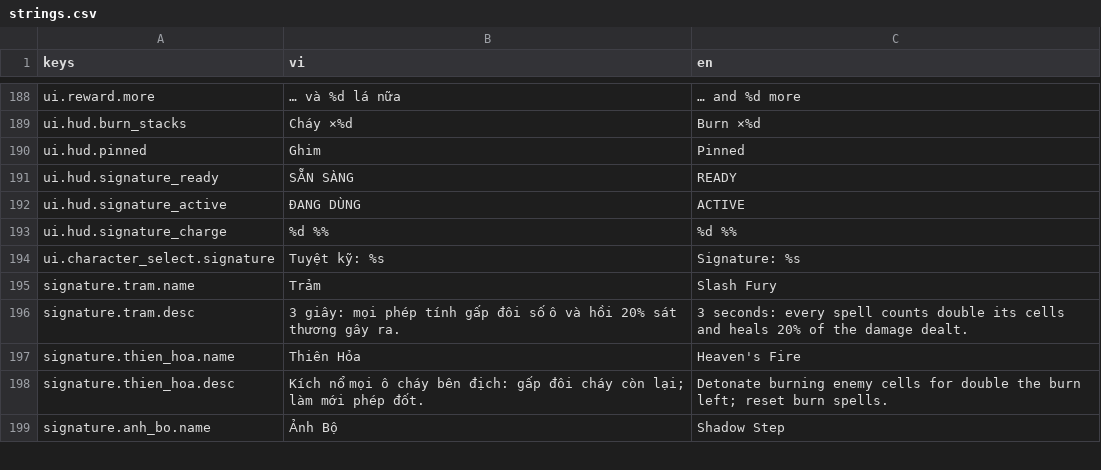
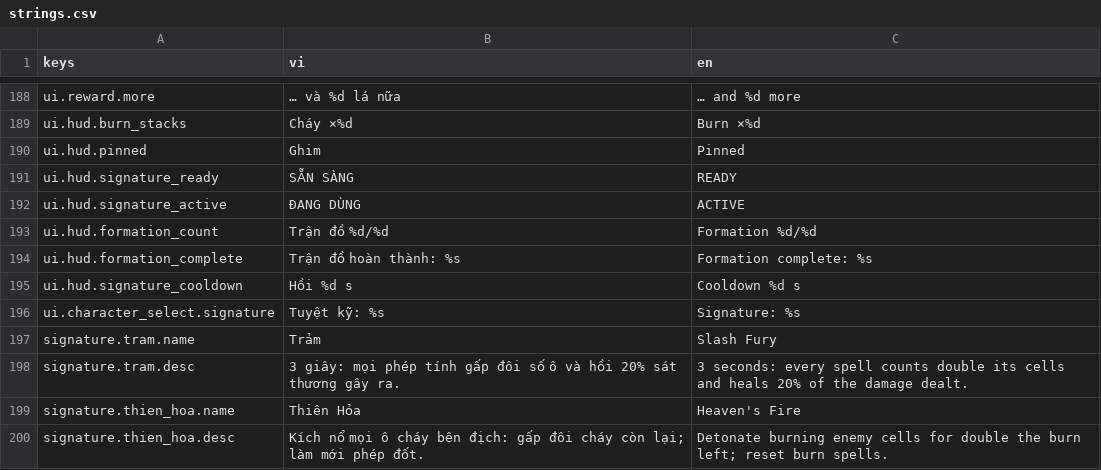
Before and after one commit to datpham02/battle-card, a CSV file: assets/i18n/strings.csv, drawn as a sheet; only a part is shown, gaps mark what is left out; the shorter side is filled out with more unchanged rows; removed rows and columns are numbered as before the commit, all else as after; the diff names each change by its address in the sheet, - before the commit and + after, or states it on an @@ line.

```diff
--- a/assets/i18n/strings.csv
+++ b/assets/i18n/strings.csv
-row 193: ui.hud.signature_charge | %d %% | %d %%
+row 193: ui.hud.formation_count | Trận đồ %d/%d | Formation %d/%d
+row 194: ui.hud.formation_complete | Trận đồ hoàn thành: %s | Formation complete: %s
+row 195: ui.hud.signature_cooldown | Hồi %d s | Cooldown %d s
```
Also changed, not shown: 34 other files.
